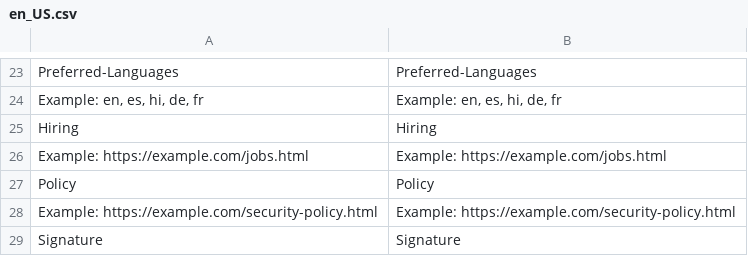
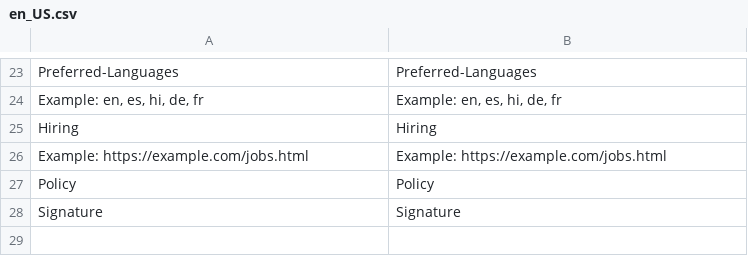
Before and after one commit to magento/security-package, a CSV file: Securitytxt/i18n/en_US.csv, drawn as a sheet; only a part is shown, gaps mark what is left out; the diff names each change by its address in the sheet, - before the commit and + after, or states it on an @@ line.

Commit message:
security-package/issues/171: Update for system.xml

```diff
--- a/Securitytxt/i18n/en_US.csv
+++ b/Securitytxt/i18n/en_US.csv
-row 28: Example: https://example.com/security-policy.html | Example: https://example.com/security-policy.html
```
Also changed, not shown: 2 other files.
